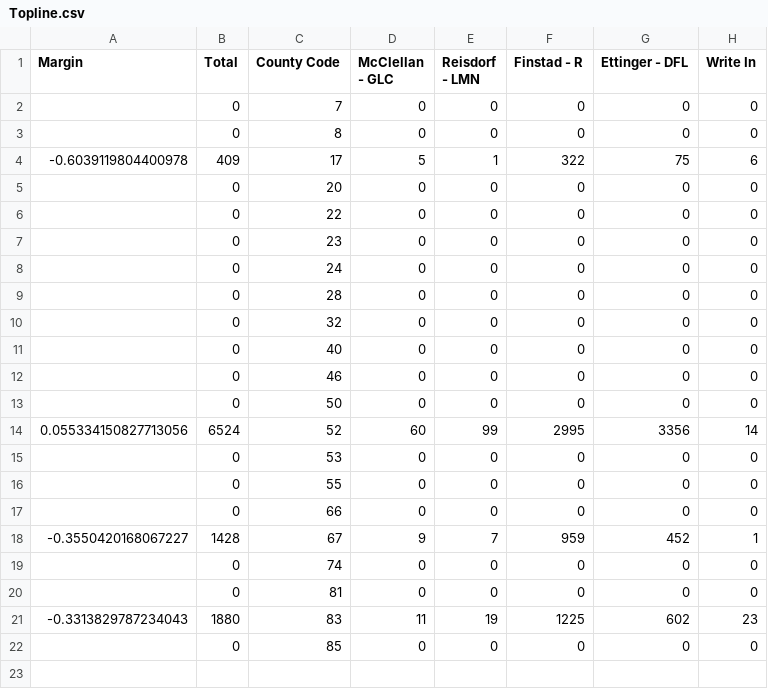
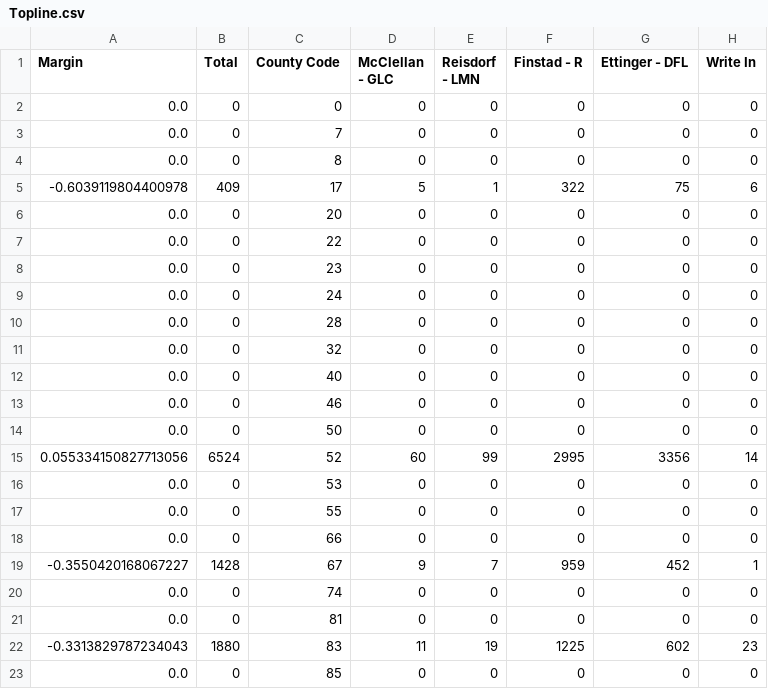
Before and after one commit to Napervillpol/MN-1st-District-Special, a CSV file: Topline.csv, drawn as a sheet.

```diff
--- a/Topline.csv
+++ b/Topline.csv
@@ -1,22 +1,23 @@
 Margin,Total,County Code,McClellan - GLC,Reisdorf - LMN,Finstad - R,Ettinger - DFL,Write In
-,0,7,0,0,0,0,0
-,0,8,0,0,0,0,0
+0.0,0,0,0,0,0,0,0
+0.0,0,7,0,0,0,0,0
+0.0,0,8,0,0,0,0,0
 -0.6039119804400978,409,17,5,1,322,75,6
-,0,20,0,0,0,0,0
-,0,22,0,0,0,0,0
-,0,23,0,0,0,0,0
-,0,24,0,0,0,0,0
-,0,28,0,0,0,0,0
-,0,32,0,0,0,0,0
-,0,40,0,0,0,0,0
-,0,46,0,0,0,0,0
-,0,50,0,0,0,0,0
+0.0,0,20,0,0,0,0,0
+0.0,0,22,0,0,0,0,0
+0.0,0,23,0,0,0,0,0
+0.0,0,24,0,0,0,0,0
+0.0,0,28,0,0,0,0,0
+0.0,0,32,0,0,0,0,0
+0.0,0,40,0,0,0,0,0
+0.0,0,46,0,0,0,0,0
+0.0,0,50,0,0,0,0,0
 0.055334150827713056,6524,52,60,99,2995,3356,14
-,0,53,0,0,0,0,0
-,0,55,0,0,0,0,0
-,0,66,0,0,0,0,0
+0.0,0,53,0,0,0,0,0
+0.0,0,55,0,0,0,0,0
+0.0,0,66,0,0,0,0,0
 -0.3550420168067227,1428,67,9,7,959,452,1
-,0,74,0,0,0,0,0
-,0,81,0,0,0,0,0
+0.0,0,74,0,0,0,0,0
+0.0,0,81,0,0,0,0,0
 -0.3313829787234043,1880,83,11,19,1225,602,23
-,0,85,0,0,0,0,0
+0.0,0,85,0,0,0,0,0
```
Also changed, not shown: Output.csv, 2 other files.
